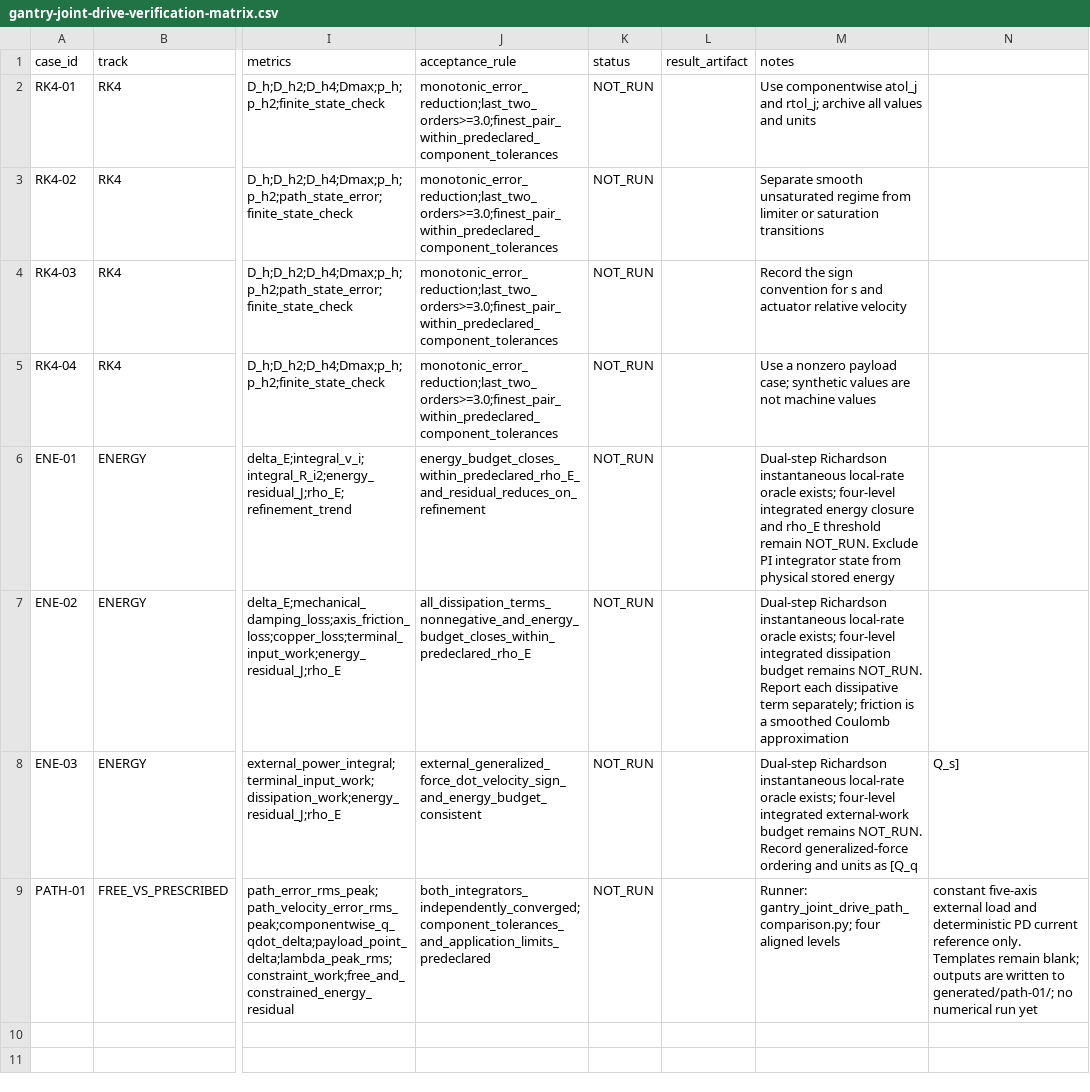
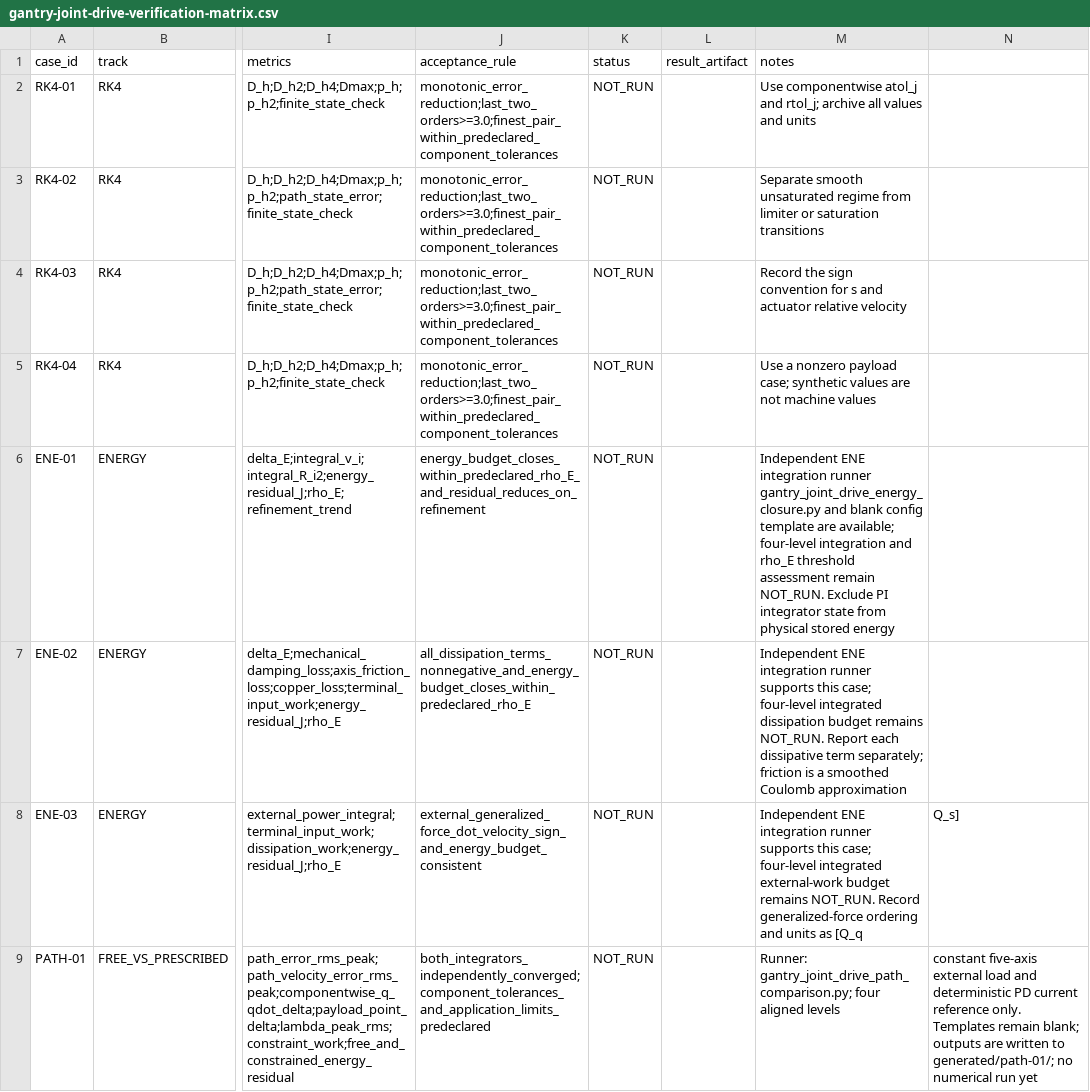
Before and after one commit to rexyll/cnc-knowledge, a CSV file: resouces/12-control-and-machining-algorithms/gantry-joint-drive-verification-matrix.csv, drawn as a sheet; only a part is shown, gaps mark what is left out; the diff names each change by its address in the sheet, - before the commit and + after, or states it on an @@ line.

Commit message:
docs(ch12): document ENE closure runner and assets

```diff
--- a/resouces/12-control-and-machining-algorithms/gantry-joint-drive-verification-matrix.csv
+++ b/resouces/12-control-and-machining-algorithms/gantry-joint-drive-verification-matrix.csv
-M6 (notes): Dual-step Richardson instantaneous local-rate oracle exists; four-level integrated energy closure and rho_E threshold remain NOT_RUN.…
+M6 (notes): Independent ENE integration runner gantry_joint_drive_energy_closure.py and blank config template are available; four-level integration and rho_E threshold assessment remain NOT_RUN.…
-M7 (notes): Dual-step Richardson instantaneous local-rate oracle exists; four-level integrated…
+M7 (notes): Independent ENE integration runner supports this case; four-level integrated…
-M8 (notes): Dual-step Richardson instantaneous local-rate oracle exists; four-level integrated…
+M8 (notes): Independent ENE integration runner supports this case; four-level integrated…
```
Also changed, not shown: 6 other files.
